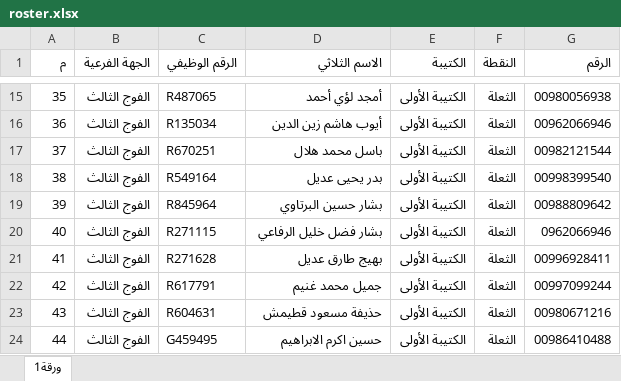
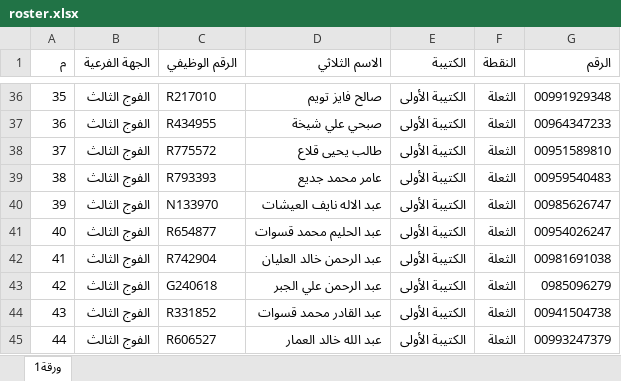
Before and after one commit to baselaljadaanb/inspection-system, an Excel workbook: roster.xlsx, sheet ورقة1, drawn as a sheet; only a part is shown, gaps mark what is left out; values as stored, in another font and other column widths than the file's, no cell formats; conditional formats not drawn; addresses are those after the commit; the diff covers the shown part only; the diff names each change by its address in the sheet, - before the commit and + after, or states it on an @@ line.

```diff
--- a/roster.xlsx (sheet ورقة1)
+++ b/roster.xlsx (sheet ورقة1)
-C36 (الرقم الوظيفي): R487065
+C36 (الرقم الوظيفي): R217010
-D36 (الاسم الثلاثي): أمجد لؤي أحمد
+D36 (الاسم الثلاثي): صالح فايز تويم
-G36 (الرقم): 00980056938
+G36 (الرقم): 00991929348
-C37 (الرقم الوظيفي): R135034
+C37 (الرقم الوظيفي): R434955
-D37 (الاسم الثلاثي): أيوب هاشم زين الدين
+D37 (الاسم الثلاثي): صبحي علي شيخة
-G37 (الرقم): 00962066946
+G37 (الرقم): 00964347233
-C38 (الرقم الوظيفي): R670251
+C38 (الرقم الوظيفي): R775572
-D38 (الاسم الثلاثي): باسل محمد هلال
+D38 (الاسم الثلاثي): طالب يحيى قلاع
-G38 (الرقم): 00982121544
+G38 (الرقم): 00951589810
-C39 (الرقم الوظيفي): R549164
+C39 (الرقم الوظيفي): R793393
-D39 (الاسم الثلاثي): بدر يحيى عديل
+D39 (الاسم الثلاثي): عامر محمد جديع
-G39 (الرقم): 00998399540
+G39 (الرقم): 00959540483
-C40 (الرقم الوظيفي): R845964
+C40 (الرقم الوظيفي): N133970
-D40 (الاسم الثلاثي): بشار حسين البرتاوي
+D40 (الاسم الثلاثي): عبد الاله نايف العيشات
-G40 (الرقم): 00988809642
+G40 (الرقم): 00985626747
-C41 (الرقم الوظيفي): R271115
+C41 (الرقم الوظيفي): R654877
-D41 (الاسم الثلاثي): بشار فضل خليل الرفاعي
+D41 (الاسم الثلاثي): عبد الحليم محمد قسوات
-G41 (الرقم): 0962066946
+G41 (الرقم): 00954026247
-C42 (الرقم الوظيفي): R271628
+C42 (الرقم الوظيفي): R742904
-D42 (الاسم الثلاثي): بهيج طارق عديل
+D42 (الاسم الثلاثي): عبد الرحمن خالد العليان
-G42 (الرقم): 00996928411
+G42 (الرقم): 00981691038
-C43 (الرقم الوظيفي): R617791
+C43 (الرقم الوظيفي): G240618
-D43 (الاسم الثلاثي): جميل محمد غنيم
+D43 (الاسم الثلاثي): عبد الرحمن علي الجبر
-G43 (الرقم): 00997099244
+G43 (الرقم): 0985096279
-C44 (الرقم الوظيفي): R604631
+C44 (الرقم الوظيفي): R331852
-D44 (الاسم الثلاثي): حذيفة مسعود قطيمش
+D44 (الاسم الثلاثي): عبد القادر محمد قسوات
-G44 (الرقم): 00980671216
+G44 (الرقم): 00941504738
-C45 (الرقم الوظيفي): G459495
+C45 (الرقم الوظيفي): R606527
-D45 (الاسم الثلاثي): حسين اكرم الابراهيم
+D45 (الاسم الثلاثي): عبد الله خالد العمار
-G45 (الرقم): 00986410488
+G45 (الرقم): 00993247379
```
Also changed, not shown: 30 added rows, 35 removed rows and 795 edited cells elsewhere in this sheet, cell formats, 1 other file.
